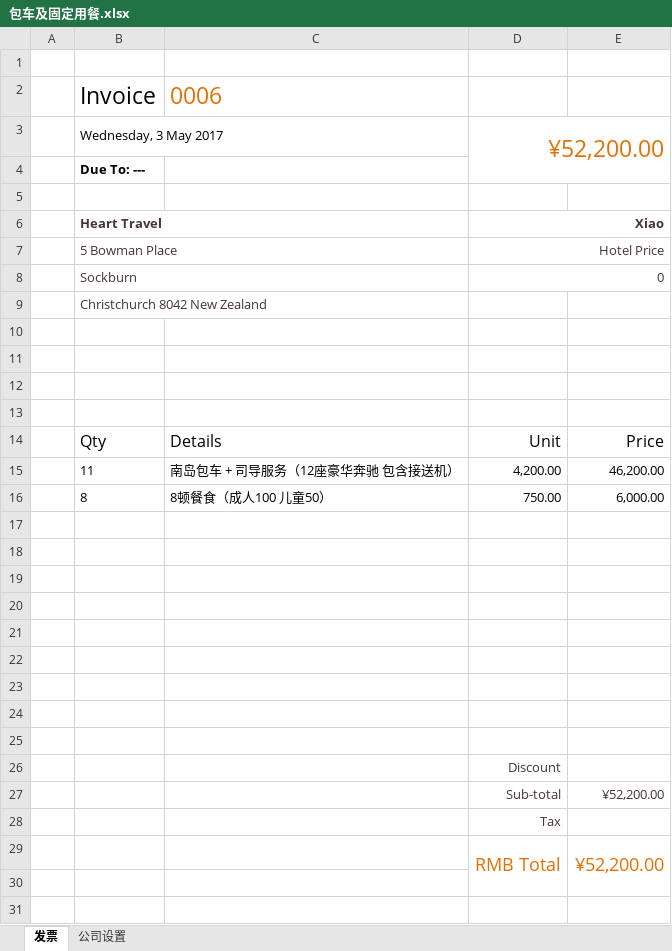
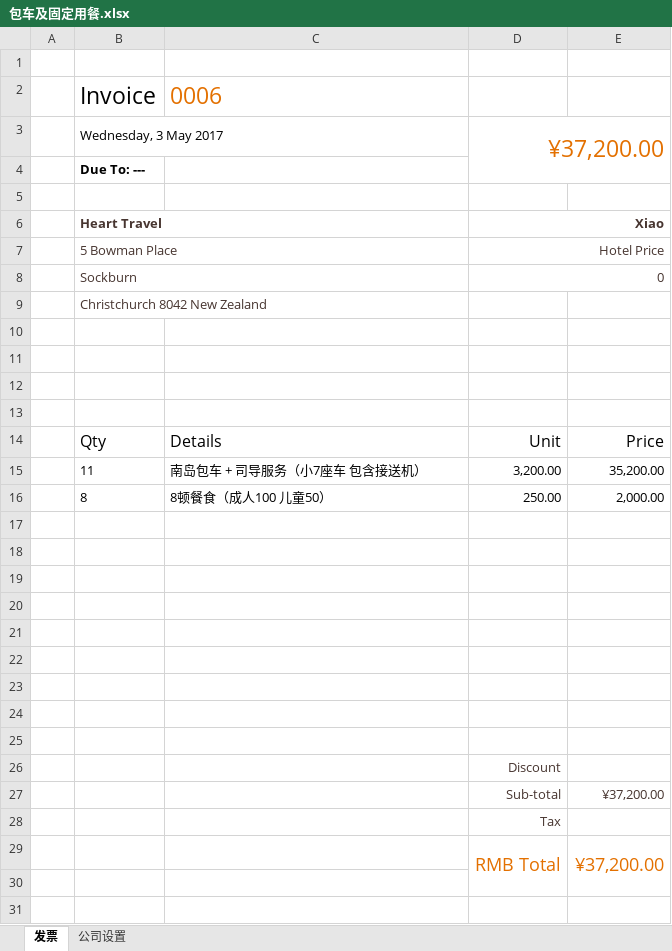
Before and after one commit to mimimhmh/iternary-nz, an Excel workbook: ★★★行程★★★/2017/5月/澳新商旅/包车及固定用餐.xlsx, sheet 发票, drawn as a sheet; only a part is shown; values as stored, in another font and other column widths than the file's, no borders; charts and pictures and table styles not drawn; removed rows and columns are numbered as before the commit, all else as after; the diff names each change by its address in the sheet, - before the commit and + after, or states it on an @@ line.

```diff
--- a/★★★行程★★★/2017/5月/澳新商旅/包车及固定用餐.xlsx (sheet 发票)
+++ b/★★★行程★★★/2017/5月/澳新商旅/包车及固定用餐.xlsx (sheet 发票)
-D3: ¥52,200.00
+D3: ¥37,200.00
-row 15:  | 11 | 南岛包车 + 司导服务（12座豪华奔驰 包含接送机） | 4,200.00 | 46,200.00
-row 16:  | 8 | 8顿餐食（成人100 儿童50） | 750.00 | 6,000.00
+row 15:  | 11 | 南岛包车 + 司导服务（小7座车 包含接送机） | 3,200.00 | 35,200.00
+row 16:  | 8 | 8顿餐食（成人100 儿童50） | 250.00 | 2,000.00
-E27: ¥52,200.00
+E27: ¥37,200.00
-E29: ¥52,200.00
+E29: ¥37,200.00
```
Also changed, not shown: ★★★行程★★★/2017/5月/澳新商旅/固定活动项目.xlsx, ★★★行程★★★/2017/5月/澳新商旅/酒店住宿.xlsx, 30 other files.
